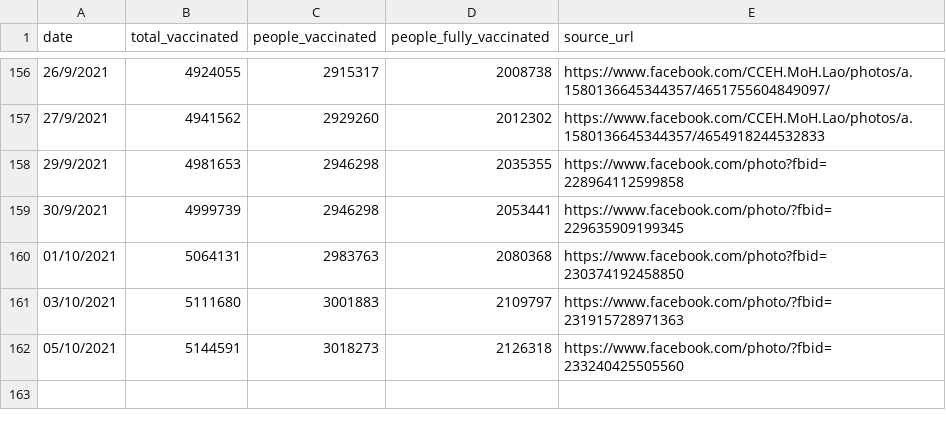
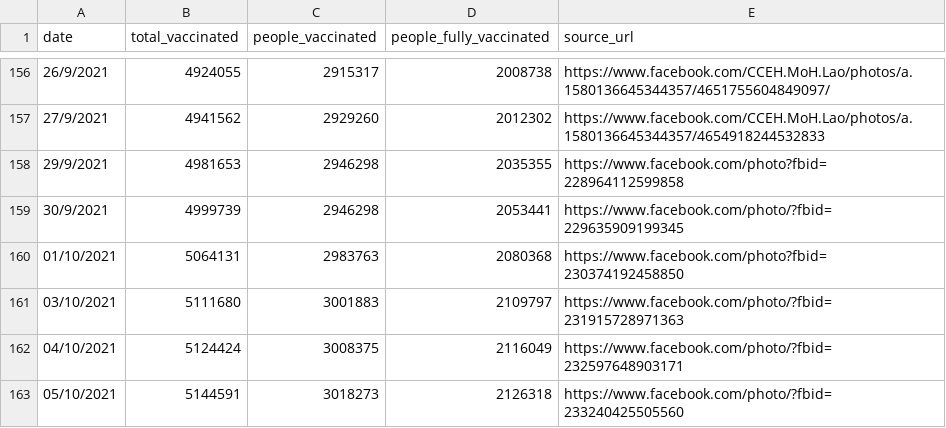
Before and after one commit to douangtavanh/covid-19-data-laos, a CSV file: data/vaccination_covid_19_Laos.csv, drawn as a sheet; only a part is shown, gaps mark what is left out.

Commit message:
Update vaccination_covid_19_Laos.csv

```diff
--- a/data/vaccination_covid_19_Laos.csv
+++ b/data/vaccination_covid_19_Laos.csv
@@ -161,2 +161,3 @@ date,total_vaccinated,people_vaccinated,people_fully_vaccinated,source_url
 03/10/2021,5111680,3001883,2109797,https://www.facebook.com/photo/?fbid=231915728971363
+04/10/2021,5124424,3008375,2116049,https://www.facebook.com/photo/?fbid=232597648903171
 05/10/2021,5144591,3018273,2126318,https://www.facebook.com/photo/?fbid=233240425505560
```
